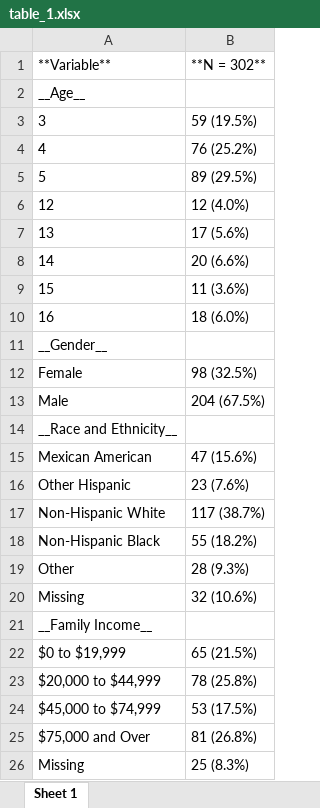
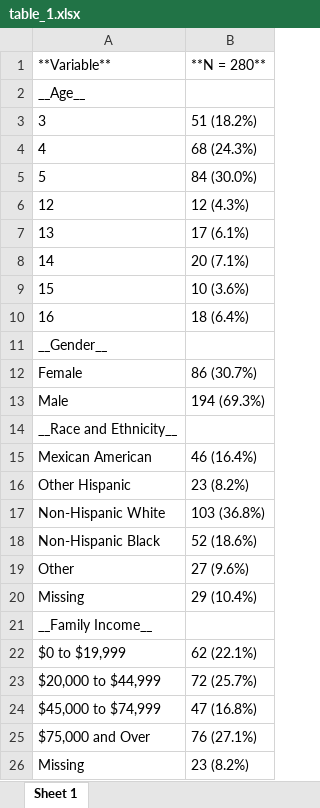
Before and after one commit to af3341/aamehs_group_project, an Excel workbook: table_1.xlsx, sheet Sheet 1, drawn as a sheet; values as stored, in another font and other column widths than the file's, no borders; the diff names each change by its address in the sheet, - before the commit and + after, or states it on an @@ line.

Commit message:
Fixing table 1

```diff
--- a/table_1.xlsx (sheet Sheet 1)
+++ b/table_1.xlsx (sheet Sheet 1)
-B1: **N = 302**
+B1: **N = 280**
-B3: 59 (19.5%)
+B3: 51 (18.2%)
-B4: 76 (25.2%)
+B4: 68 (24.3%)
-B5: 89 (29.5%)
+B5: 84 (30.0%)
-B6: 12 (4.0%)
+B6: 12 (4.3%)
-B7: 17 (5.6%)
+B7: 17 (6.1%)
-B8: 20 (6.6%)
+B8: 20 (7.1%)
-B9: 11 (3.6%)
+B9: 10 (3.6%)
-B10: 18 (6.0%)
+B10: 18 (6.4%)
-B12: 98 (32.5%)
+B12: 86 (30.7%)
-B13: 204 (67.5%)
+B13: 194 (69.3%)
-B15: 47 (15.6%)
+B15: 46 (16.4%)
-B16: 23 (7.6%)
+B16: 23 (8.2%)
-B17: 117 (38.7%)
+B17: 103 (36.8%)
-B18: 55 (18.2%)
+B18: 52 (18.6%)
-B19: 28 (9.3%)
+B19: 27 (9.6%)
-B20: 32 (10.6%)
+B20: 29 (10.4%)
-B22: 65 (21.5%)
+B22: 62 (22.1%)
-B23: 78 (25.8%)
+B23: 72 (25.7%)
-B24: 53 (17.5%)
+B24: 47 (16.8%)
-B25: 81 (26.8%)
+B25: 76 (27.1%)
-B26: 25 (8.3%)
+B26: 23 (8.2%)
```
Also changed, not shown: 2 other files.
